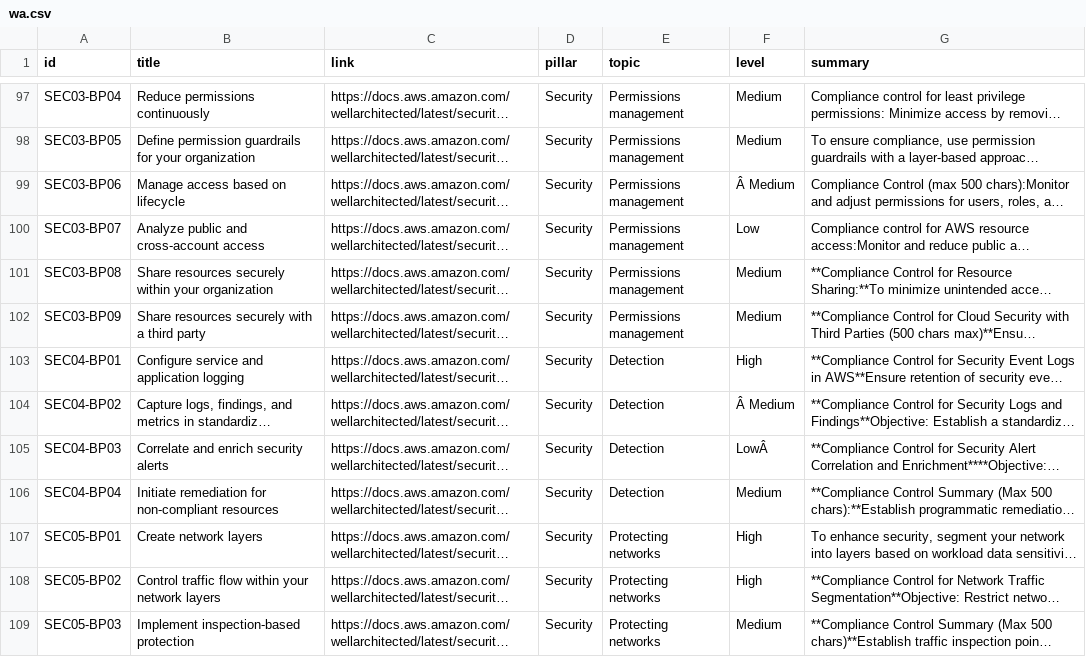
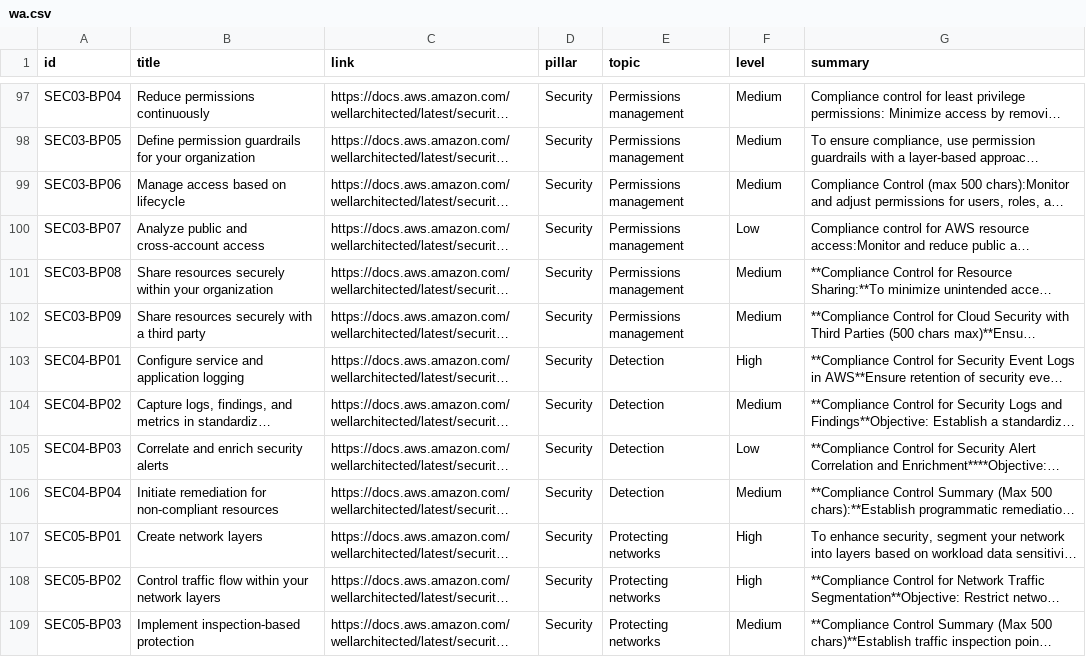
Before and after one commit to martijnvandongen/wa-data, a CSV file: wa.csv, drawn as a sheet; only a part is shown, gaps mark what is left out; long unchanged cells end in …; the diff covers the shown part only; the diff names each change by its address in the sheet, - before the commit and + after, or states it on an @@ line.

```diff
--- a/wa.csv
+++ b/wa.csv
-F99 (level): Â Medium
+F99 (level): Medium
-F104 (level): Â Medium
+F104 (level): Medium
-F105 (level): LowÂ
+F105 (level): Low
```
Also changed, not shown: 10 edited cells elsewhere in this file, 1 other file.
